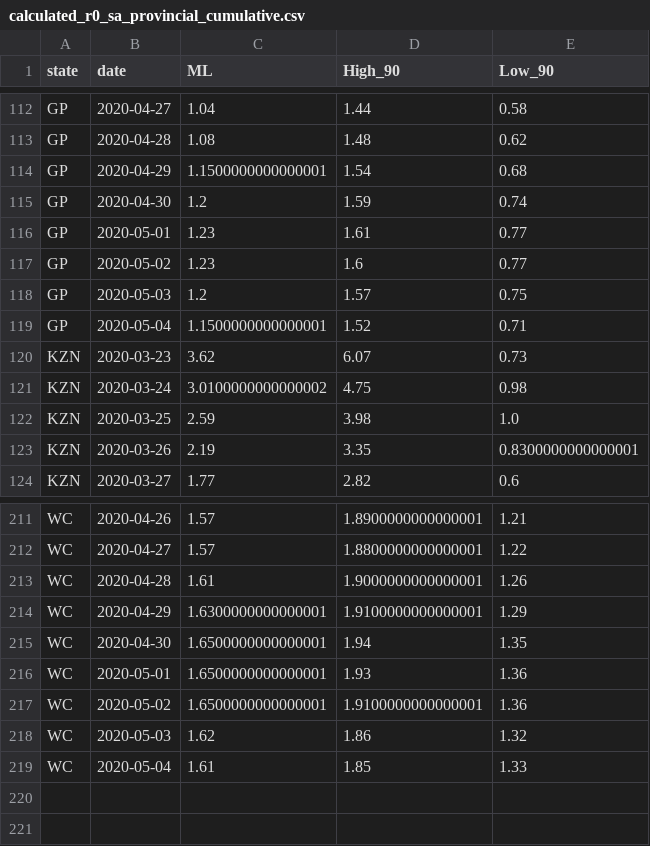
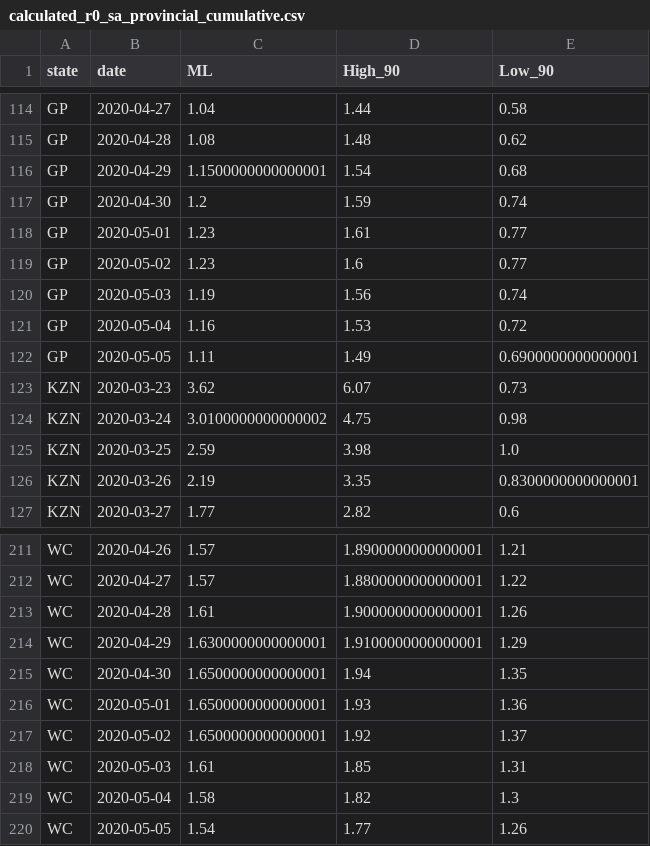
Before and after one commit to dsfsi/covid19za, a CSV file: data/calc/calculated_r0_sa_provincial_cumulative.csv, drawn as a sheet; only a part is shown, gaps mark what is left out; the diff covers the shown part only.

```diff
--- a/data/calc/calculated_r0_sa_provincial_cumulative.csv
+++ b/data/calc/calculated_r0_sa_provincial_cumulative.csv
@@ -117,4 +119,5 @@ GP,2020-05-01,1.23,1.61,0.77
 GP,2020-05-02,1.23,1.6,0.77
-GP,2020-05-03,1.2,1.57,0.75
-GP,2020-05-04,1.1500000000000001,1.52,0.71
+GP,2020-05-03,1.19,1.56,0.74
+GP,2020-05-04,1.16,1.53,0.72
+GP,2020-05-05,1.11,1.49,0.6900000000000001
 KZN,2020-03-23,3.62,6.07,0.73
@@ -216,4 +216,5 @@ WC,2020-04-30,1.6500000000000001,1.94,1.35
 WC,2020-05-01,1.6500000000000001,1.93,1.36
-WC,2020-05-02,1.6500000000000001,1.9100000000000001,1.36
-WC,2020-05-03,1.62,1.86,1.32
-WC,2020-05-04,1.61,1.85,1.33
+WC,2020-05-02,1.6500000000000001,1.92,1.37
+WC,2020-05-03,1.61,1.85,1.31
+WC,2020-05-04,1.58,1.82,1.3
+WC,2020-05-05,1.54,1.77,1.26
```
Also changed, not shown: 6 added rows, 7 removed rows and 18 edited cells elsewhere in this file.
